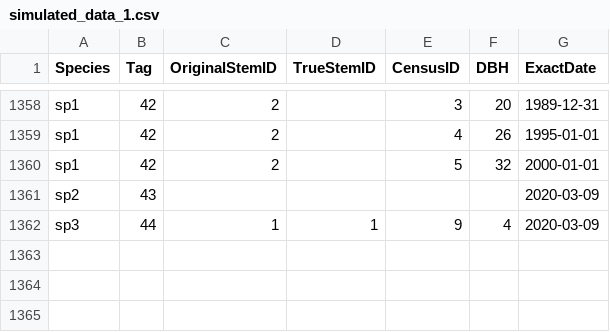
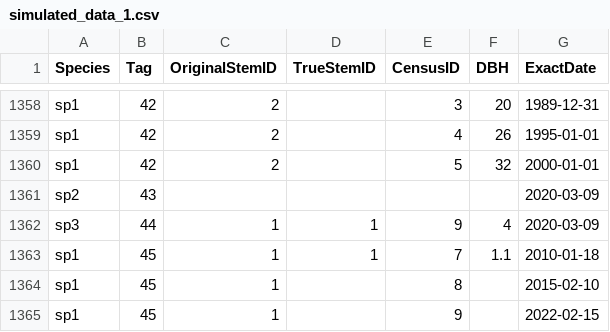
Before and after one commit to jamedina09/BCI50ha_StemReconstruction_Rtables, a CSV file: data_simulation/data/simulated_data_1.csv, drawn as a sheet; only a part is shown, gaps mark what is left out; the diff names each change by its address in the sheet, - before the commit and + after, or states it on an @@ line.

Commit message:
guarding against only anchor census

```diff
--- a/data_simulation/data/simulated_data_1.csv
+++ b/data_simulation/data/simulated_data_1.csv
+row 1363: sp1 | 45 | 1 | 1 | 7 | 1.1 | 2010-01-18
+row 1364: sp1 | 45 | 1 |  | 8 |  | 2015-02-10
+row 1365: sp1 | 45 | 1 |  | 9 |  | 2022-02-15
```
Also changed, not shown: 3 other files.
